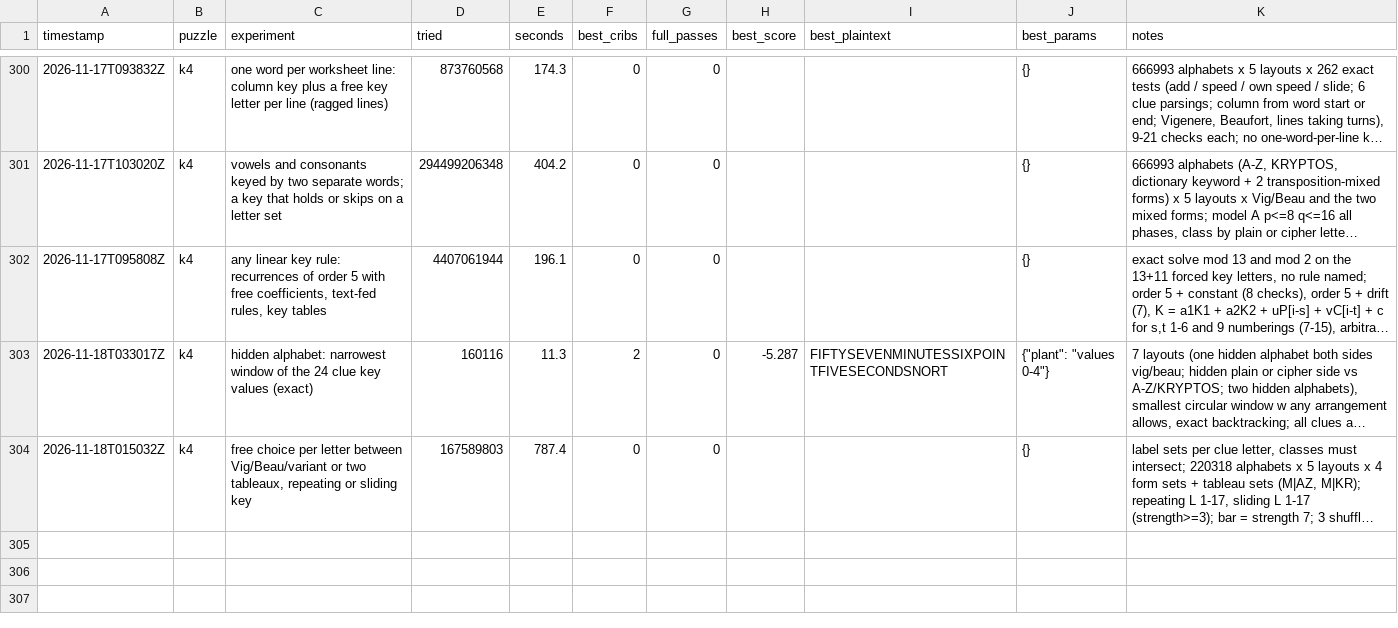
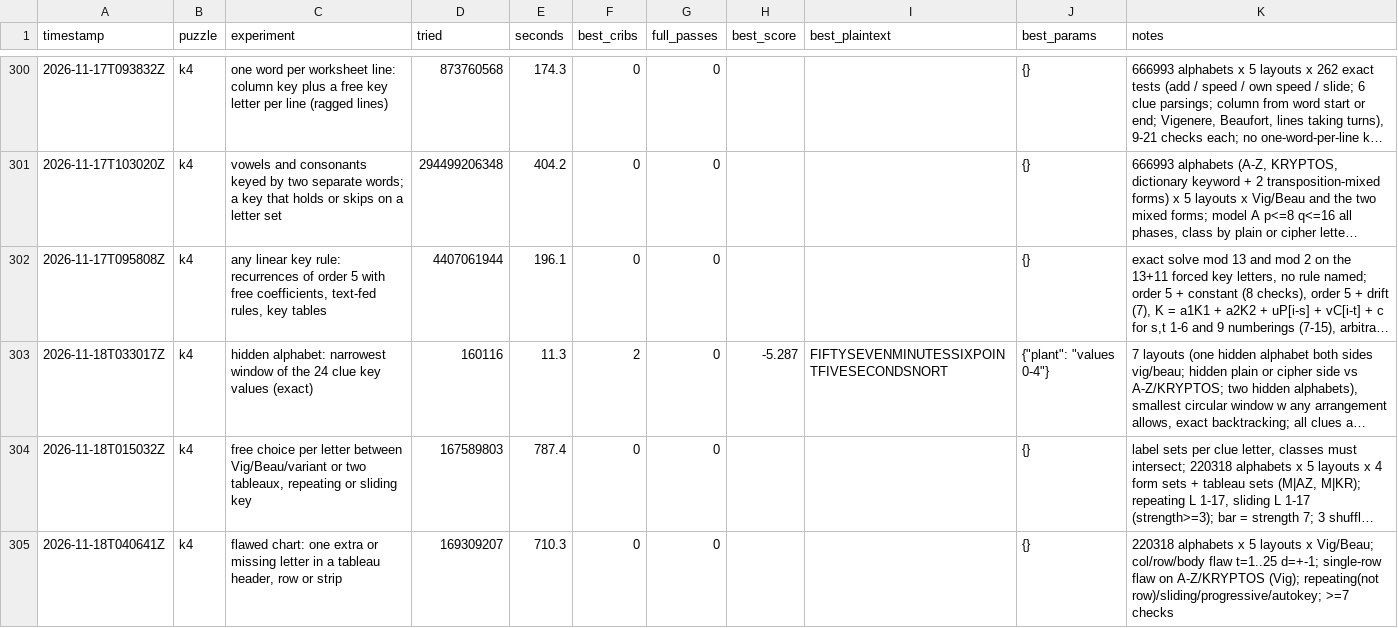
Before and after one commit to ozkilim/kryptos-playground, a CSV file: experiments/ledger.csv, drawn as a sheet; only a part is shown, gaps mark what is left out; long unchanged cells end in …; the diff names each change by its address in the sheet, - before the commit and + after, or states it on an @@ line.

Commit message:
Idea 114: Tableau with one flaw (one letter too many or too few past cell t in the header, the row labels, the strip, or one carved row such as row N) under repeating, sliding, progressive and autokey keys (dead-in-scope)

```diff
--- a/experiments/ledger.csv
+++ b/experiments/ledger.csv
+row 305: 2026-11-18T040641Z | k4 | flawed chart: one extra or missing letter in a tableau header, row or strip | 169309207 | 710.3 | 0 | 0 |  |  | {} | 220318 alphabets x 5 layouts x Vig/Beau; col/row/body flaw t=1..25 d=+-1; single-row flaw on A-Z/KRYPTOS (Vig); repeating(not row)/sliding/progressive/autokey; >=7 checks
```
Also changed, not shown: 5 other files.
